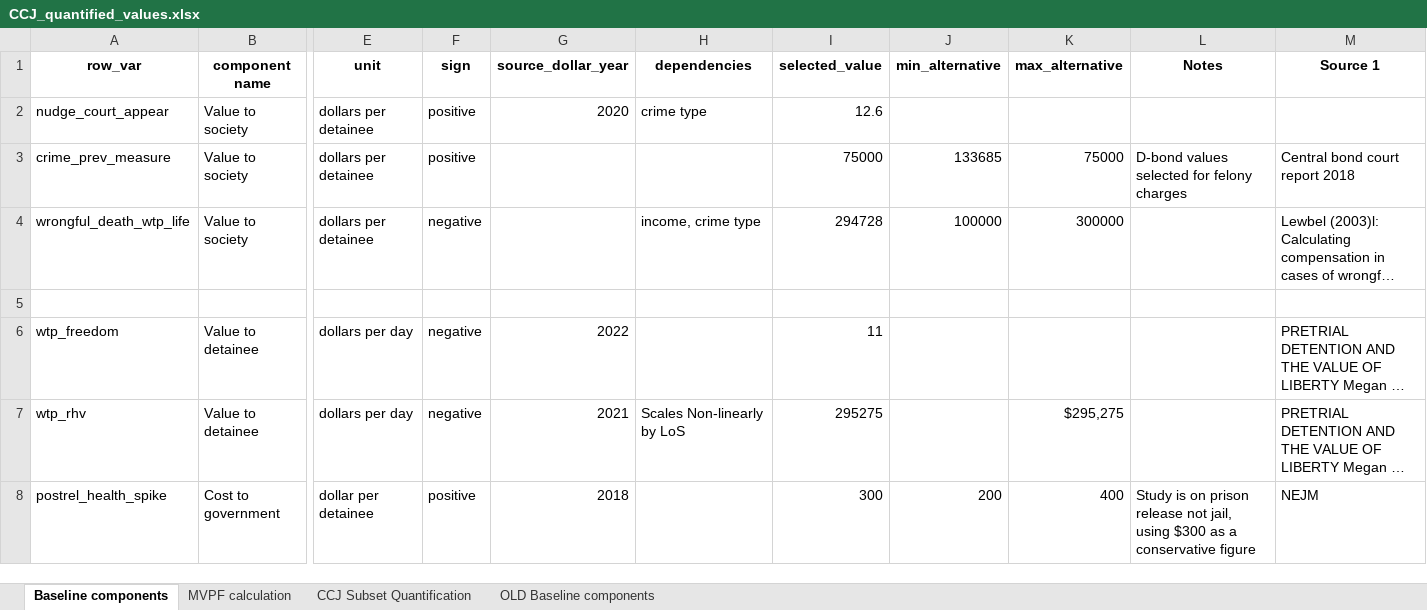
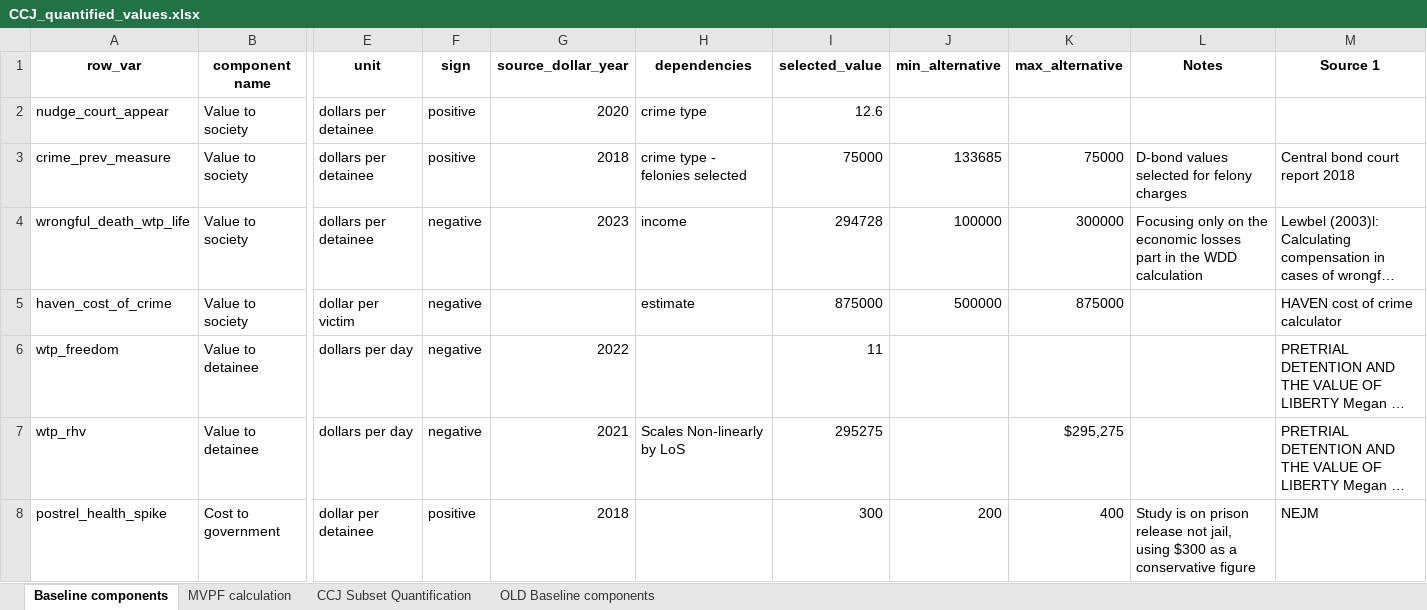
Before and after one commit to vera-lovelace/CCJ, an Excel workbook: Data/CCJ_quantified_values.xlsx, sheet Baseline components, drawn as a sheet; only a part is shown, gaps mark what is left out; long unchanged cells end in …; values as stored, in another font and other column widths than the file's, no borders; rows hold the shown columns only; the diff names each change by its address in the sheet, - before the commit and + after, or states it on an @@ line.

Commit message:
Changed value to society component reference dollar amounts

```diff
--- a/Data/CCJ_quantified_values.xlsx (sheet Baseline components)
+++ b/Data/CCJ_quantified_values.xlsx (sheet Baseline components)
-G3 (source_dollar_year): (empty)
+G3 (source_dollar_year): 2018
-H3 (dependencies): (empty)
+H3 (dependencies): crime type - felonies selected
-G4 (source_dollar_year): (empty)
+G4 (source_dollar_year): 2023
-H4 (dependencies): income, crime type
+H4 (dependencies): income
-L4 (Notes): (empty)
+L4 (Notes): Focusing only on the economic losses part in the WDD calculation
-row 5: (empty)
+row 5: haven_cost_of_crime | Value to society | dollar per victim | negative |  | estimate | 875000 | 500000 | 875000 |  | HAVEN cost of crime calculator
```
